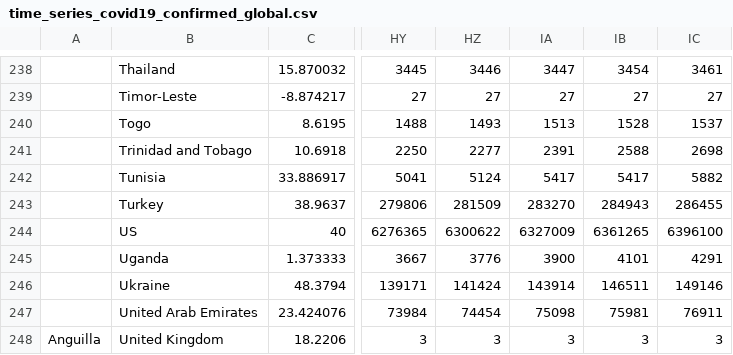
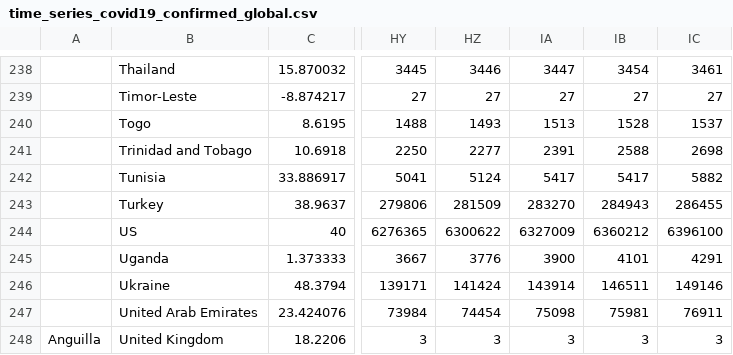
Before and after one commit to bkandiyal/covid19-dataset, a CSV file: data/time_series_covid19_confirmed_global.csv, drawn as a sheet; only a part is shown, gaps mark what is left out; the diff names each change by its address in the sheet, - before the commit and + after, or states it on an @@ line.

```diff
--- a/data/time_series_covid19_confirmed_global.csv
+++ b/data/time_series_covid19_confirmed_global.csv
-IB244: 6361265
+IB244: 6360212
```
